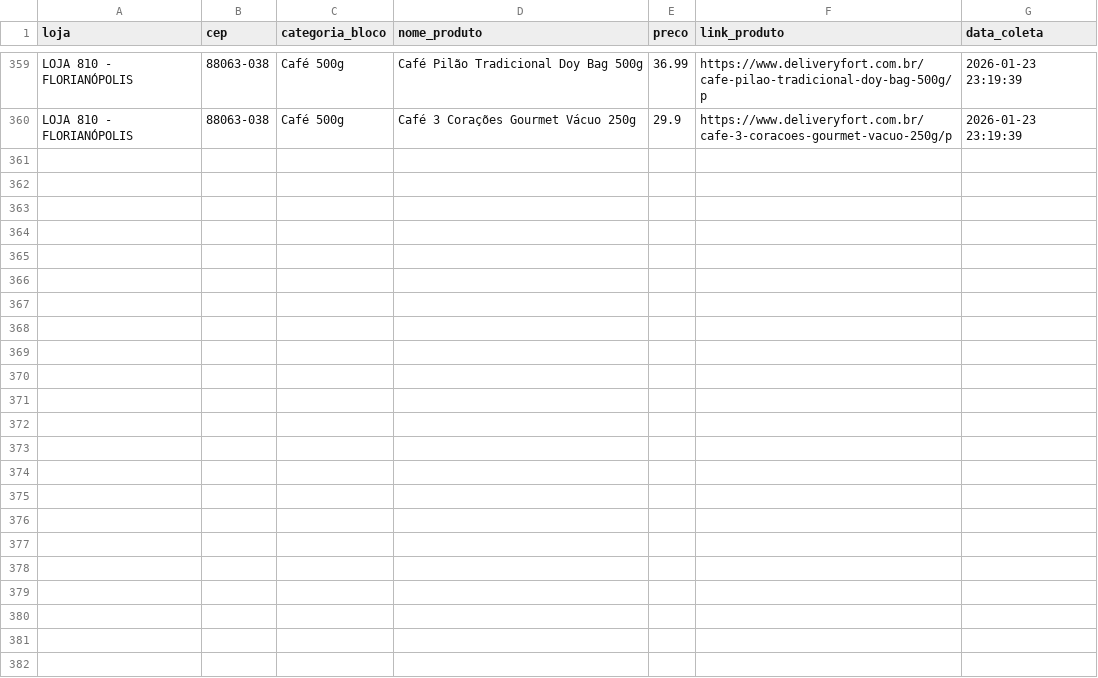
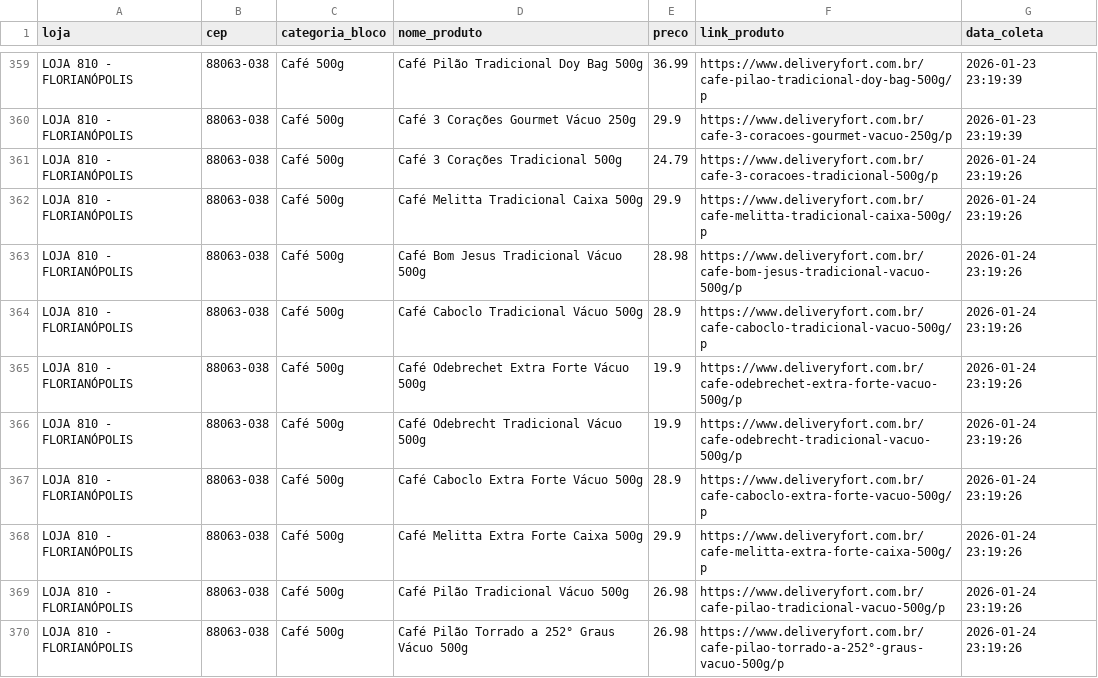
Before and after one commit to andreromaooliveira90/PROJETO_PRECOS_FORT, a CSV file: data/raw/precos_fort_café_500g_historico.csv, drawn as a sheet; only a part is shown, gaps mark what is left out; the diff covers the shown part only.

```diff
--- a/data/raw/precos_fort_café_500g_historico.csv
+++ b/data/raw/precos_fort_café_500g_historico.csv
@@ -360 +360,11 @@ LOJA 810 - FLORIANÓPOLIS,88063-038,Café 500g,Café Pilão Tradicional Doy Bag
 LOJA 810 - FLORIANÓPOLIS,88063-038,Café 500g,Café 3 Corações Gourmet Vácuo 250g,29.9,https://www.deliveryfort.com.br/cafe-3-coracoes-gourmet-vacuo-250g/p,2026-01-23 23:19:39
+LOJA 810 - FLORIANÓPOLIS,88063-038,Café 500g,Café 3 Corações Tradicional 500g,24.79,https://www.deliveryfort.com.br/cafe-3-coracoes-tradicional-500g/p,2026-01-24 23:19:26
+LOJA 810 - FLORIANÓPOLIS,88063-038,Café 500g,Café Melitta Tradicional Caixa 500g,29.9,https://www.deliveryfort.com.br/cafe-melitta-tradicional-caixa-500g/p,2026-01-24 23:19:26
+LOJA 810 - FLORIANÓPOLIS,88063-038,Café 500g,Café Bom Jesus Tradicional Vácuo 500g,28.98,https://www.deliveryfort.com.br/cafe-bom-jesus-tradicional-vacuo-500g/p,2026-01-24 23:19:26
+LOJA 810 - FLORIANÓPOLIS,88063-038,Café 500g,Café Caboclo Tradicional Vácuo 500g,28.9,https://www.deliveryfort.com.br/cafe-caboclo-tradicional-vacuo-500g/p,2026-01-24 23:19:26
+LOJA 810 - FLORIANÓPOLIS,88063-038,Café 500g,Café Odebrechet Extra Forte Vácuo 500g,19.9,https://www.deliveryfort.com.br/cafe-odebrechet-extra-forte-vacuo-500g/p,2026-01-24 23:19:26
+LOJA 810 - FLORIANÓPOLIS,88063-038,Café 500g,Café Odebrecht Tradicional Vácuo 500g,19.9,https://www.deliveryfort.com.br/cafe-odebrecht-tradicional-vacuo-500g/p,2026-01-24 23:19:26
+LOJA 810 - FLORIANÓPOLIS,88063-038,Café 500g,Café Caboclo Extra Forte Vácuo 500g,28.9,https://www.deliveryfort.com.br/cafe-caboclo-extra-forte-vacuo-500g/p,2026-01-24 23:19:26
+LOJA 810 - FLORIANÓPOLIS,88063-038,Café 500g,Café Melitta Extra Forte Caixa 500g,29.9,https://www.deliveryfort.com.br/cafe-melitta-extra-forte-caixa-500g/p,2026-01-24 23:19:26
+LOJA 810 - FLORIANÓPOLIS,88063-038,Café 500g,Café Pilão Tradicional Vácuo 500g,26.98,https://www.deliveryfort.com.br/cafe-pilao-tradicional-vacuo-500g/p,2026-01-24 23:19:26
+LOJA 810 - FLORIANÓPOLIS,88063-038,Café 500g,Café Pilão Torrado a 252° Graus Vácuo 500g,26.98,https://www.deliveryfort.com.br/cafe-pilao-torrado-a-252°-graus-vacuo-500g/p,2026-01-24 23:19:26
```
Also changed, not shown: 9 added rows elsewhere in this file, data/raw/precos_fort_arroz_historico.csv, data/raw/precos_fort_cerveja_historico.csv, 11 other files.
